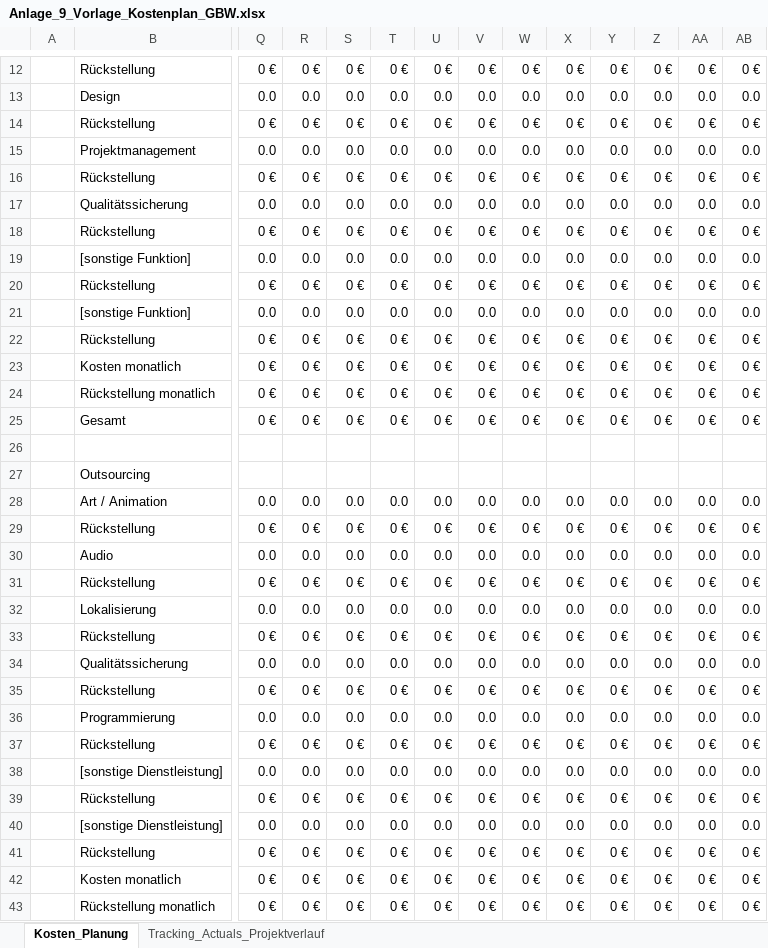
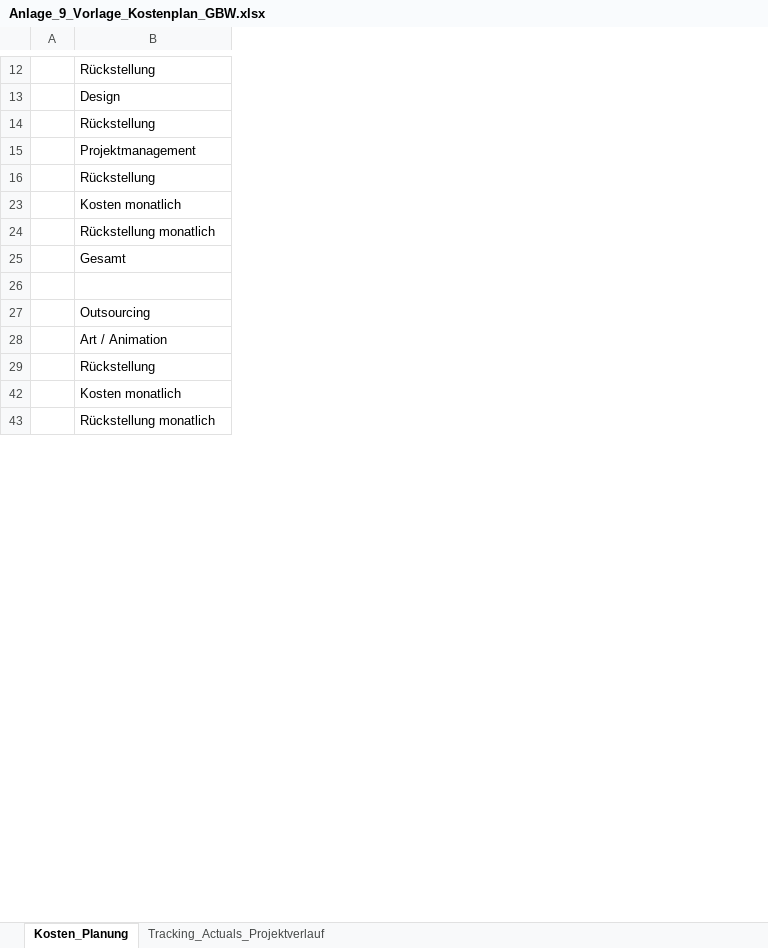
Before and after one commit to SimonBlasen/ScrewDriversMFG, an Excel workbook: Produktionsförderung/Anlage_9_Vorlage_Kostenplan_GBW.xlsx, sheet Kosten_Planung, drawn as a sheet; only a part is shown, gaps mark what is left out; values as stored, in another font and other column widths than the file's, no cell formats; charts and pictures not drawn; removed rows and columns are numbered as before the commit, all else as after; rows hold the shown columns only; the diff covers the shown part only; the diff names each change by its address in the sheet, - before the commit and + after, or states it on an @@ line.

```diff
--- a/Produktionsförderung/Anlage_9_Vorlage_Kostenplan_GBW.xlsx (sheet Kosten_Planung)
+++ b/Produktionsförderung/Anlage_9_Vorlage_Kostenplan_GBW.xlsx (sheet Kosten_Planung)
@@ column Q hidden, rows 12-16: 0 € | 0.0 | 0 € | 0.0 | 0 €; rows 23-29: 0 € | 0 € | 0 € |  |  | 0.0 | 0 €; rows 42-43: 0 € | 0 € @@
@@ column R hidden, rows 12-16: 0 € | 0.0 | 0 € | 0.0 | 0 €; rows 23-29: 0 € | 0 € | 0 € |  |  | 0.0 | 0 €; rows 42-43: 0 € | 0 € @@
@@ column S hidden, rows 12-16: 0 € | 0.0 | 0 € | 0.0 | 0 €; rows 23-29: 0 € | 0 € | 0 € |  |  | 0.0 | 0 €; rows 42-43: 0 € | 0 € @@
@@ column T hidden, rows 12-16: 0 € | 0.0 | 0 € | 0.0 | 0 €; rows 23-29: 0 € | 0 € | 0 € |  |  | 0.0 | 0 €; rows 42-43: 0 € | 0 € @@
@@ column U hidden, rows 12-16: 0 € | 0.0 | 0 € | 0.0 | 0 €; rows 23-29: 0 € | 0 € | 0 € |  |  | 0.0 | 0 €; rows 42-43: 0 € | 0 € @@
@@ column V hidden, rows 12-16: 0 € | 0.0 | 0 € | 0.0 | 0 €; rows 23-29: 0 € | 0 € | 0 € |  |  | 0.0 | 0 €; rows 42-43: 0 € | 0 € @@
@@ column W hidden, rows 12-16: 0 € | 0.0 | 0 € | 0.0 | 0 €; rows 23-29: 0 € | 0 € | 0 € |  |  | 0.0 | 0 €; rows 42-43: 0 € | 0 € @@
@@ column X hidden, rows 12-16: 0 € | 0.0 | 0 € | 0.0 | 0 €; rows 23-29: 0 € | 0 € | 0 € |  |  | 0.0 | 0 €; rows 42-43: 0 € | 0 € @@
@@ column Y hidden, rows 12-16: 0 € | 0.0 | 0 € | 0.0 | 0 €; rows 23-29: 0 € | 0 € | 0 € |  |  | 0.0 | 0 €; rows 42-43: 0 € | 0 € @@
@@ column Z hidden, rows 12-16: 0 € | 0.0 | 0 € | 0.0 | 0 €; rows 23-29: 0 € | 0 € | 0 € |  |  | 0.0 | 0 €; rows 42-43: 0 € | 0 € @@
@@ column AA hidden, rows 12-16: 0 € | 0.0 | 0 € | 0.0 | 0 €; rows 23-29: 0 € | 0 € | 0 € |  |  | 0.0 | 0 €; rows 42-43: 0 € | 0 € @@
@@ column AB hidden, rows 12-16: 0 € | 0.0 | 0 € | 0.0 | 0 €; rows 23-29: 0 € | 0 € | 0 € |  |  | 0.0 | 0 €; rows 42-43: 0 € | 0 € @@
-row 17:  | Qualitätssicherung | 0.0 | 0.0 | 0.0 | 0.0 | 0.0 | 0.0 | 0.0 | 0.0 | 0.0 | 0.0 | 0.0 | 0.0
-row 18:  | Rückstellung | 0 € | 0 € | 0 € | 0 € | 0 € | 0 € | 0 € | 0 € | 0 € | 0 € | 0 € | 0 €
-row 19:  | [sonstige Funktion] | 0.0 | 0.0 | 0.0 | 0.0 | 0.0 | 0.0 | 0.0 | 0.0 | 0.0 | 0.0 | 0.0 | 0.0
-row 20:  | Rückstellung | 0 € | 0 € | 0 € | 0 € | 0 € | 0 € | 0 € | 0 € | 0 € | 0 € | 0 € | 0 €
-row 21:  | [sonstige Funktion] | 0.0 | 0.0 | 0.0 | 0.0 | 0.0 | 0.0 | 0.0 | 0.0 | 0.0 | 0.0 | 0.0 | 0.0
-row 22:  | Rückstellung | 0 € | 0 € | 0 € | 0 € | 0 € | 0 € | 0 € | 0 € | 0 € | 0 € | 0 € | 0 €
-row 30:  | Audio | 0.0 | 0.0 | 0.0 | 0.0 | 0.0 | 0.0 | 0.0 | 0.0 | 0.0 | 0.0 | 0.0 | 0.0
-row 31:  | Rückstellung | 0 € | 0 € | 0 € | 0 € | 0 € | 0 € | 0 € | 0 € | 0 € | 0 € | 0 € | 0 €
-row 32:  | Lokalisierung | 0.0 | 0.0 | 0.0 | 0.0 | 0.0 | 0.0 | 0.0 | 0.0 | 0.0 | 0.0 | 0.0 | 0.0
-row 33:  | Rückstellung | 0 € | 0 € | 0 € | 0 € | 0 € | 0 € | 0 € | 0 € | 0 € | 0 € | 0 € | 0 €
-row 34:  | Qualitätssicherung | 0.0 | 0.0 | 0.0 | 0.0 | 0.0 | 0.0 | 0.0 | 0.0 | 0.0 | 0.0 | 0.0 | 0.0
-row 35:  | Rückstellung | 0 € | 0 € | 0 € | 0 € | 0 € | 0 € | 0 € | 0 € | 0 € | 0 € | 0 € | 0 €
-row 36:  | Programmierung | 0.0 | 0.0 | 0.0 | 0.0 | 0.0 | 0.0 | 0.0 | 0.0 | 0.0 | 0.0 | 0.0 | 0.0
-row 37:  | Rückstellung | 0 € | 0 € | 0 € | 0 € | 0 € | 0 € | 0 € | 0 € | 0 € | 0 € | 0 € | 0 €
-row 38:  | [sonstige Dienstleistung] | 0.0 | 0.0 | 0.0 | 0.0 | 0.0 | 0.0 | 0.0 | 0.0 | 0.0 | 0.0 | 0.0 | 0.0
-row 39:  | Rückstellung | 0 € | 0 € | 0 € | 0 € | 0 € | 0 € | 0 € | 0 € | 0 € | 0 € | 0 € | 0 €
-row 40:  | [sonstige Dienstleistung] | 0.0 | 0.0 | 0.0 | 0.0 | 0.0 | 0.0 | 0.0 | 0.0 | 0.0 | 0.0 | 0.0 | 0.0
-row 41:  | Rückstellung | 0 € | 0 € | 0 € | 0 € | 0 € | 0 € | 0 € | 0 € | 0 € | 0 € | 0 € | 0 €
```
Also changed, not shown: 3 added rows, 14 removed rows, 3 edited cells and merged cells elsewhere in this sheet, cell formats, formulas that keep their value, hidden cells, Produktionsförderung/Anlage_6_Vorlage_Erloesvorschau_GBW.xlsx, Produktionsförderung/Anlage_6_Vorlage_Recoupmentplan_GBW.xlsx, 5 other files.
